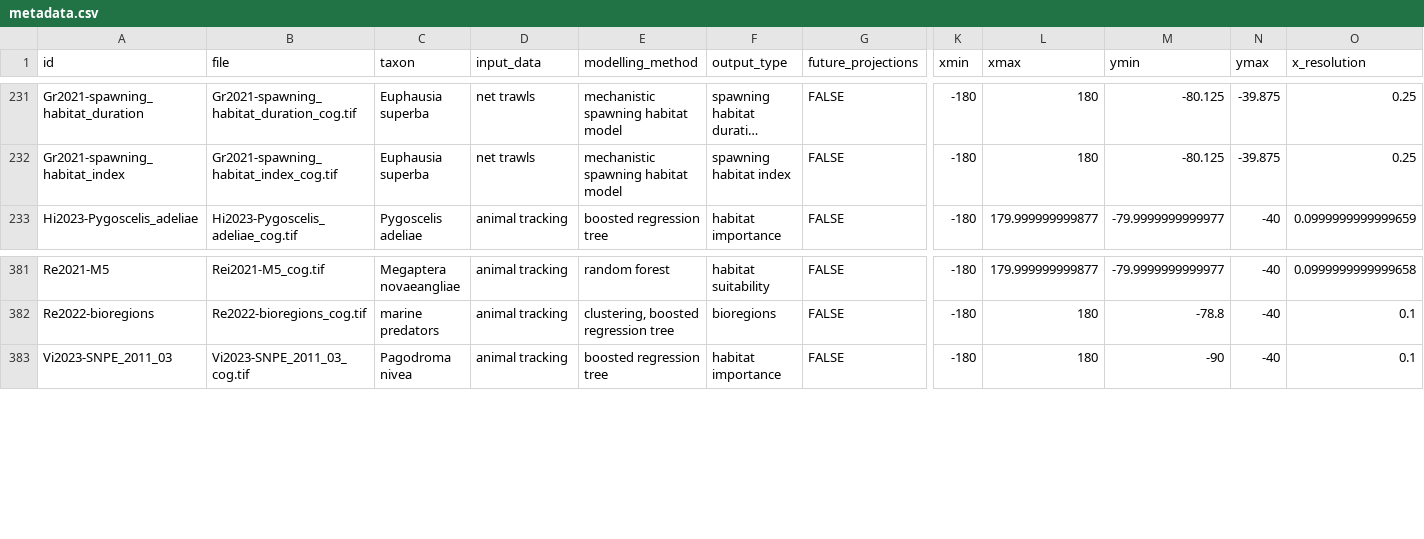
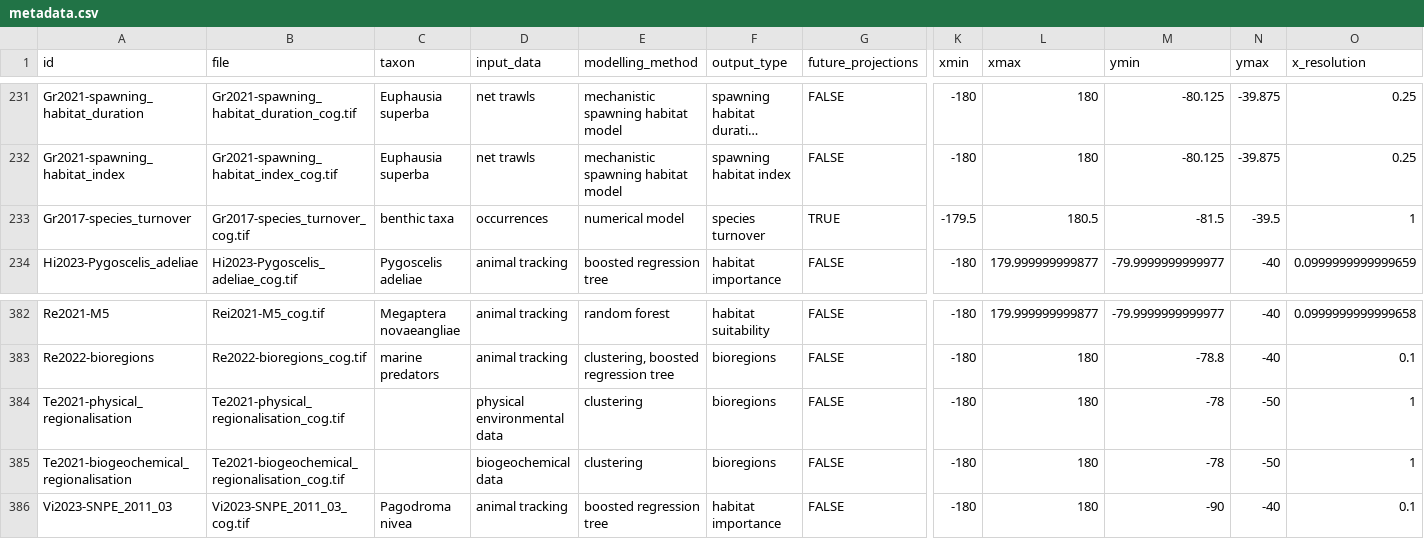
Before and after one commit to SCAR/distant, a CSV file: metadata.csv, drawn as a sheet; only a part is shown, gaps mark what is left out; long unchanged cells end in …; rows hold the shown columns only; the diff names each change by its address in the sheet, - before the commit and + after, or states it on an @@ line.

```diff
--- a/metadata.csv
+++ b/metadata.csv
+row 233: Gr2017-species_turnover | Gr2017-species_turnover_cog.tif | benthic taxa | occurrences | numerical model | species turnover | TRUE | -179.5 | 180.5 | -81.5 | -39.5 | 1
+row 384: Te2021-physical_regionalisation | Te2021-physical_regionalisation_cog.tif |  | physical environmental data | clustering | bioregions | FALSE | -180 | 180 | -78 | -50 | 1
+row 385: Te2021-biogeochemical_regionalisation | Te2021-biogeochemical_regionalisation_cog.tif |  | biogeochemical data | clustering | bioregions | FALSE | -180 | 180 | -78 | -50 | 1
```
Also changed, not shown: 1 other file.
